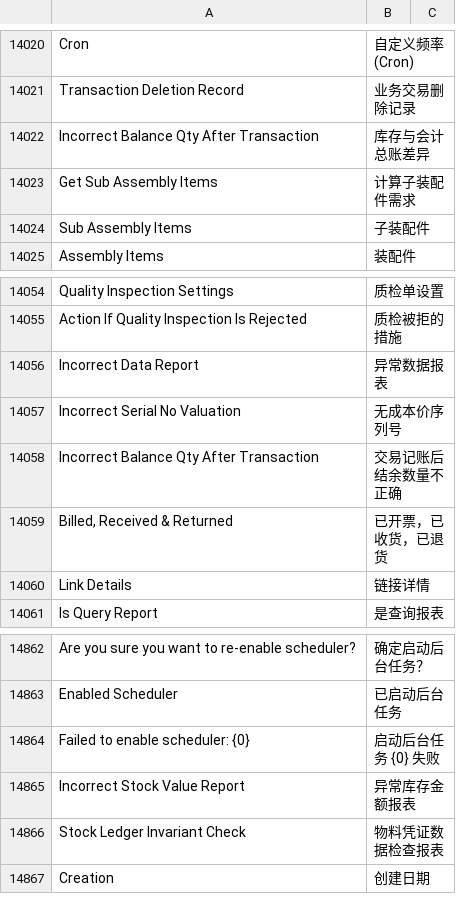
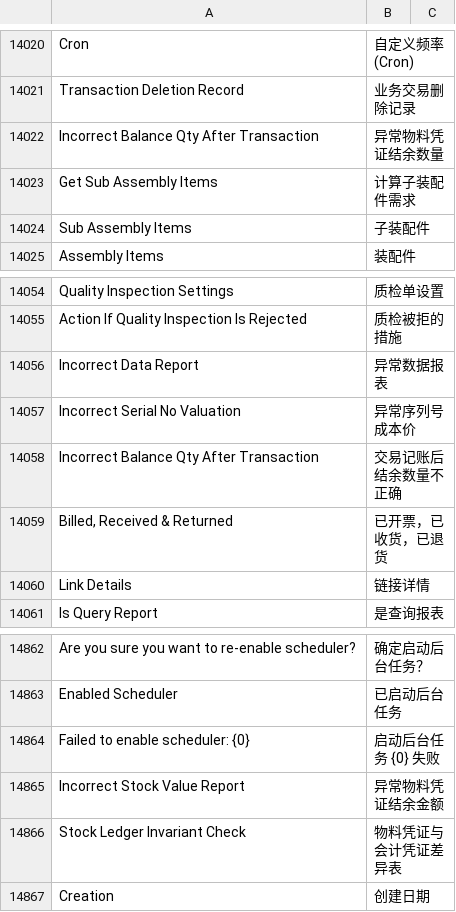
Before and after one commit to z1coyan/erpnext_chinese, a CSV file: erpnext_chinese/translations/zh.csv, drawn as a sheet; only a part is shown, gaps mark what is left out.

Commit message:
物料成本价追溯调整相关报表名翻译优化

```diff
--- a/erpnext_chinese/translations/zh.csv
+++ b/erpnext_chinese/translations/zh.csv
@@ -14511,3 +14511,3 @@ Cron,自定义频率(Cron)
 Transaction Deletion Record,业务交易删除记录
-Incorrect Balance Qty After Transaction,库存与会计总账差异
+Incorrect Balance Qty After Transaction,异常物料凭证结余数量
 Get Sub Assembly Items,计算子装配件需求
@@ -14546,3 +14546,3 @@ Action If Quality Inspection Is Rejected,质检被拒的措施
 Incorrect Data Report,异常数据报表
-Incorrect Serial No Valuation,无成本价序列号
+Incorrect Serial No Valuation,异常序列号成本价
 Incorrect Balance Qty After Transaction,交易记账后结余数量不正确
@@ -15402,4 +15402,4 @@ Enabled Scheduler,已启动后台任务
 Failed to enable scheduler: {0},启动后台任务 {0} 失败
-Incorrect Stock Value Report,异常库存金额报表
-Stock Ledger Invariant Check,物料凭证数据检查报表
+Incorrect Stock Value Report,异常物料凭证结余金额
+Stock Ledger Invariant Check,物料凭证与会计凭证差异表
 "Creation",创建日期
```
